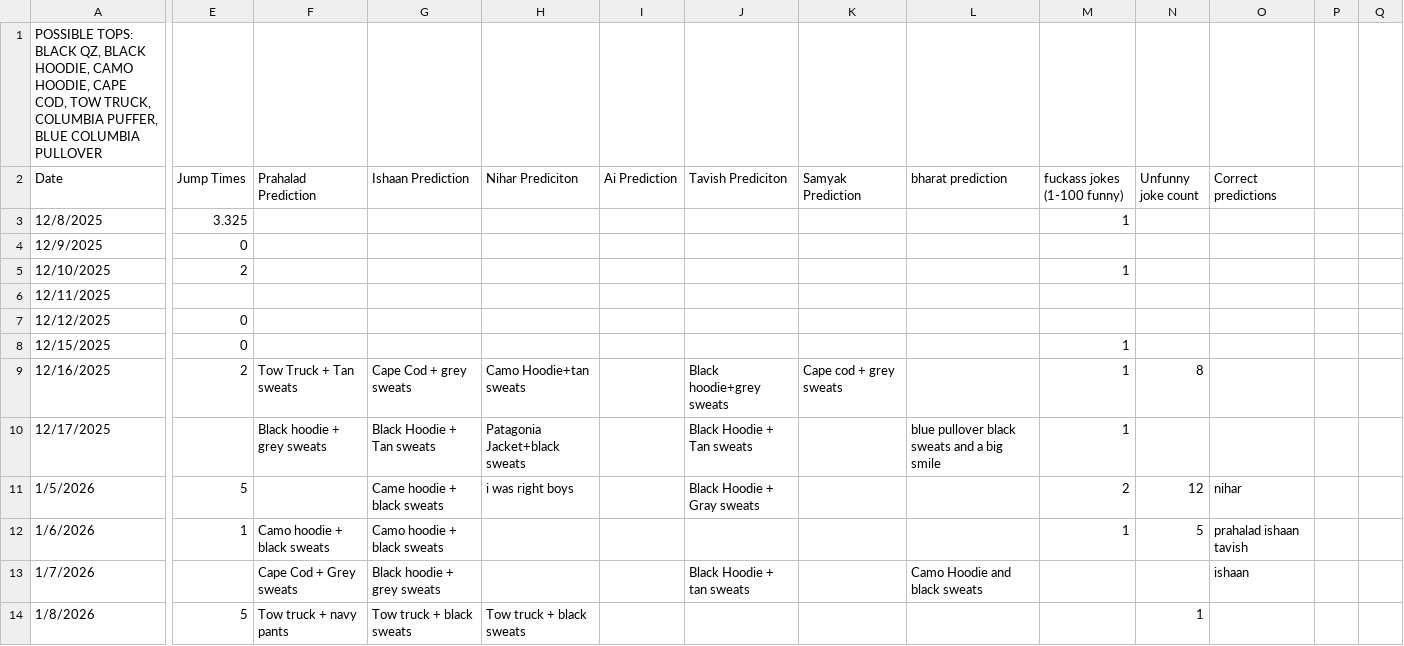
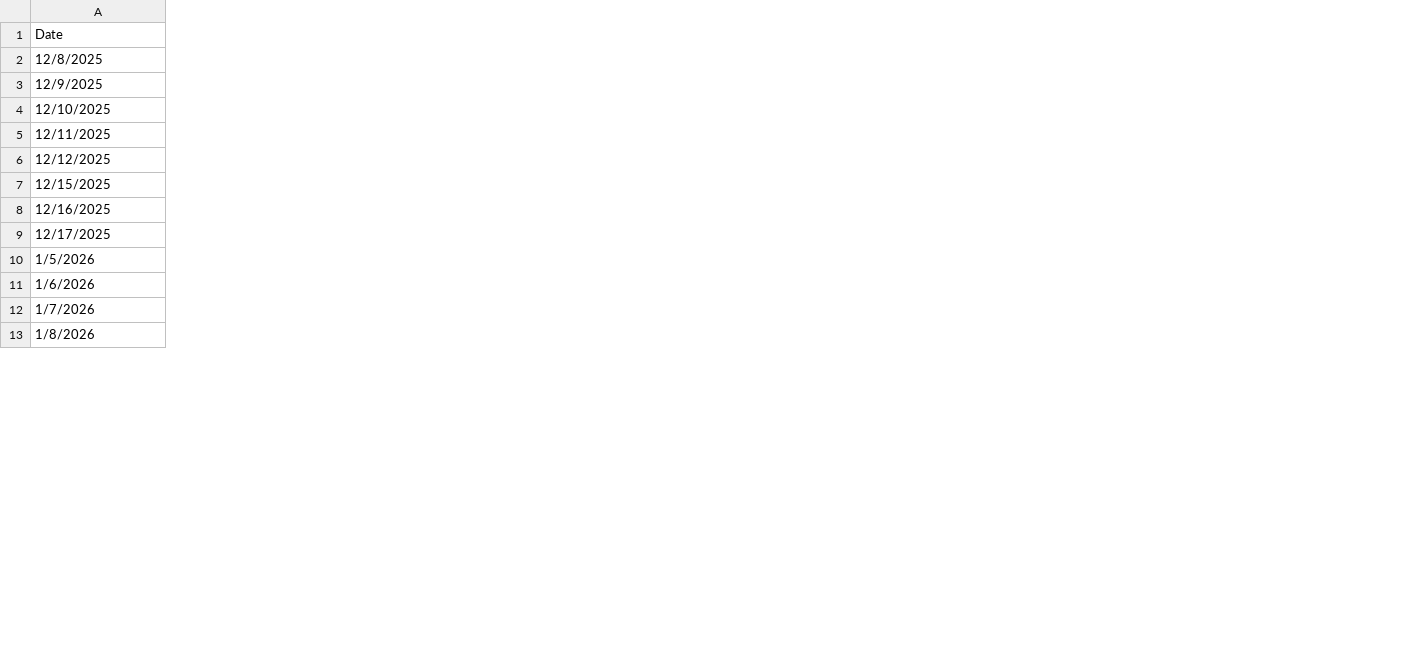
Before and after one commit to prahaladtalur/advik67, a CSV file: outfits.csv, drawn as a sheet; only a part is shown, gaps mark what is left out; removed rows and columns are numbered as before the commit, all else as after; rows hold the shown columns only; the diff covers the shown part only; the diff names each change by its address in the sheet, - before the commit and + after, or states it on an @@ line.

```diff
--- a/outfits.csv
+++ b/outfits.csv
-column E (Jump Times), rows 3-14: 3.325 | 0 | 2 |  | 0 | 0 | 2 |  | 5 | 1 |  | 5
-column F (Prahalad Prediction), rows 9-14: Tow Truck + Tan sweats | Black hoodie + grey sweats |  | Camo hoodie + black sweats | Cape Cod + Grey sweats | Tow truck + navy pants
-column G (Ishaan Prediction), rows 9-14: Cape Cod + grey sweats | Black Hoodie + Tan sweats | Came hoodie + black sweats | Camo hoodie + black sweats | Black hoodie + grey sweats | Tow truck + black sweats
-column H (Nihar Prediciton), rows 9-14: Camo Hoodie+tan sweats | Patagonia Jacket+black sweats | i was right boys |  |  | Tow truck + black sweats
-column I (Ai Prediction), empty
-column J (Tavish Prediciton), rows 9-13: Black hoodie+grey sweats | Black Hoodie + Tan sweats | Black Hoodie + Gray sweats |  | Black Hoodie + tan sweats
-column K (Samyak Prediction), row 9: Cape cod + grey sweats
-column L (bharat prediction), rows 10-13: blue pullover black sweats and a big smile |  |  | Camo Hoodie and black sweats
-column M (fuckass jokes (1-100 funny)), rows 3-12: 1 |  | 1 |  |  | 1 | 1 | 1 | 2 | 1
-column N (Unfunny joke count), rows 9-14: 8 |  | 12 | 5 |  | 1
-column O (Correct predictions), rows 11-13: nihar | prahalad ishaan tavish | ishaan
-column P, empty
-column Q, empty
-row 1: POSSIBLE TOPS: BLACK QZ, BLACK HOODIE, CAMO HOODIE, CAPE COD, TOW TRUCK, COLUMBIA PUFFER, BLUE COLUMBIA PULLOVER
```
Also changed, not shown: 1 removed column and 3 edited cells elsewhere in this file, 3 other files.
